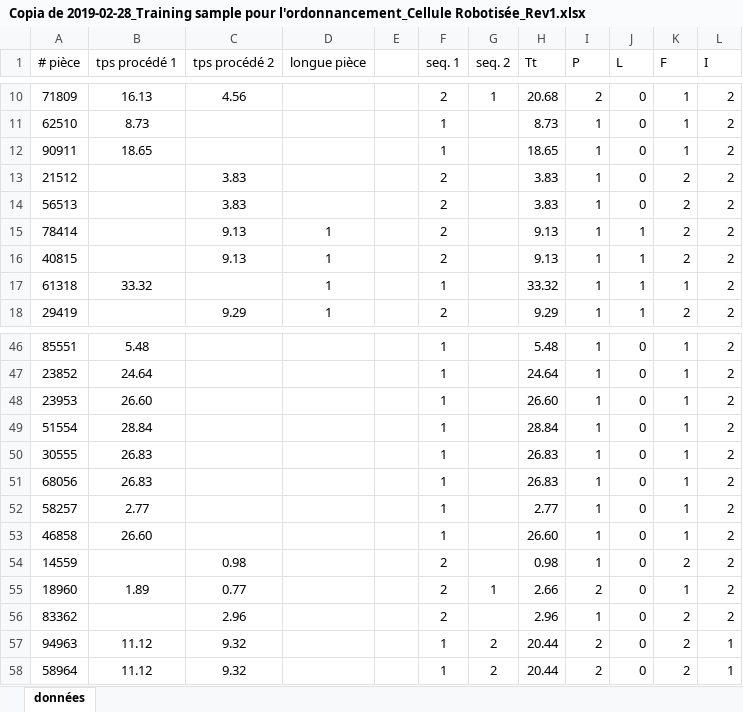
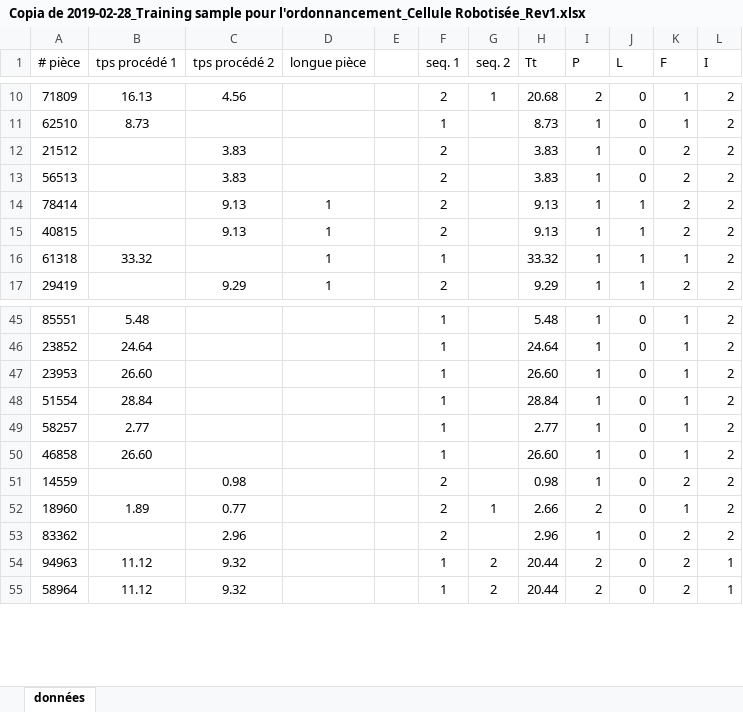
Before and after one commit to abigailrdrs/datos_pasantia, an Excel workbook: Copia de 2019-02-28_Training sample pour l'ordonnancement_Cellule Robotisée_Rev1.xlsx, sheet données, drawn as a sheet; only a part is shown, gaps mark what is left out; values as stored, in another font and other column widths than the file's, no borders; the diff names each change by its address in the sheet, - before the commit and + after, or states it on an @@ line.

Commit message:
Add files via upload

```diff
--- a/Copia de 2019-02-28_Training sample pour l'ordonnancement_Cellule Robotisée_Rev1.xlsx (sheet données)
+++ b/Copia de 2019-02-28_Training sample pour l'ordonnancement_Cellule Robotisée_Rev1.xlsx (sheet données)
-row 12: 90911 | 18.65 |  |  |  | 1 |  | 18.65 | 1 | 0 | 1 | 2
-row 50: 30555 | 26.83 |  |  |  | 1 |  | 26.83 | 1 | 0 | 1 | 2
-row 51: 68056 | 26.83 |  |  |  | 1 |  | 26.83 | 1 | 0 | 1 | 2
```
Also changed, not shown: formulas that keep their value.
